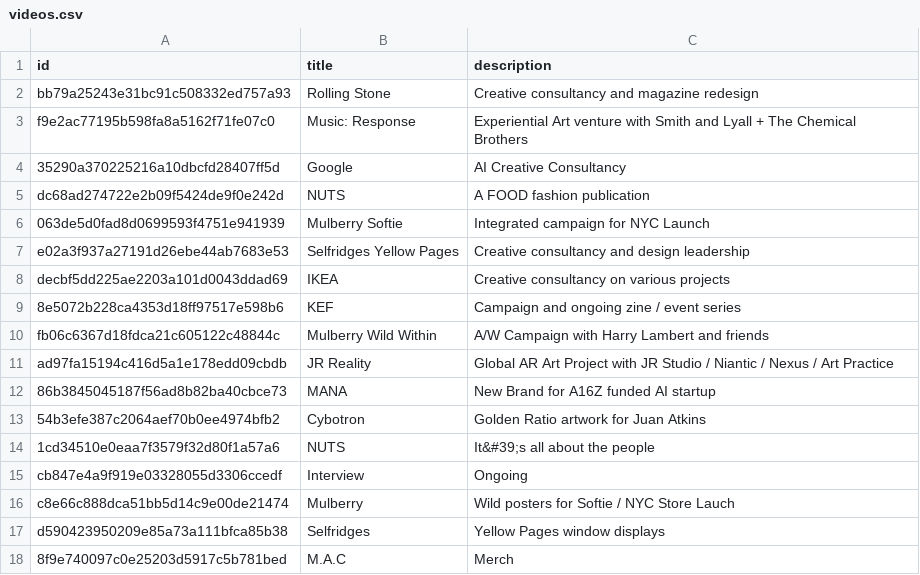
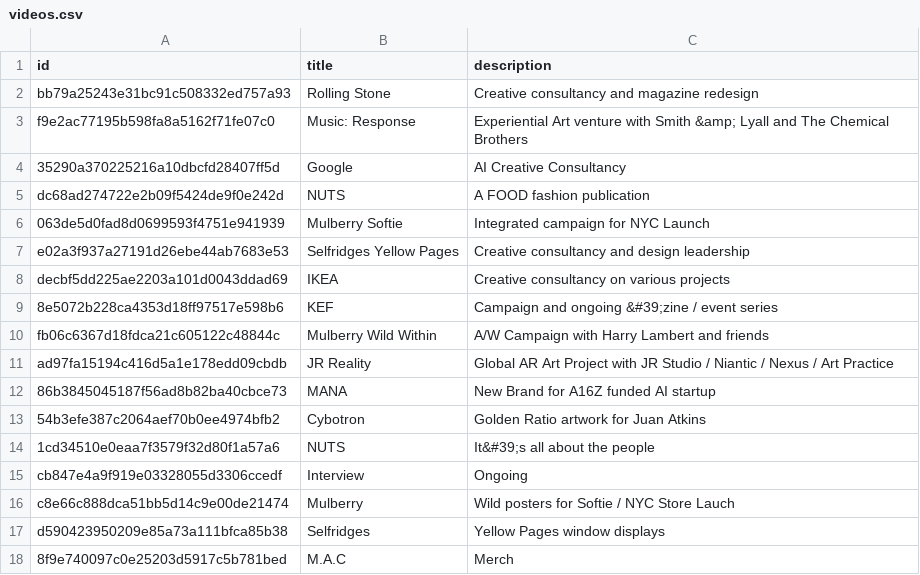
Before and after one commit to aaiiintt/food_new_site, a CSV file: data/videos.csv, drawn as a sheet.

Commit message:
Update videos.csv

```diff
--- a/data/videos.csv
+++ b/data/videos.csv
@@ -2,3 +2,3 @@
 "bb79a25243e31bc91c508332ed757a93","Rolling Stone","Creative consultancy and magazine redesign"
-"f9e2ac77195b598fa8a5162f71fe07c0","Music: Response","Experiential Art venture with Smith and Lyall + The Chemical Brothers"
+"f9e2ac77195b598fa8a5162f71fe07c0","Music: Response","Experiential Art venture with Smith &amp; Lyall and The Chemical Brothers"
 "35290a370225216a10dbcfd28407ff5d","Google","AI Creative Consultancy"
@@ -8,3 +8,3 @@
 "decbf5dd225ae2203a101d0043ddad69","IKEA","Creative consultancy on various projects"
-"8e5072b228ca4353d18ff97517e598b6","KEF","Campaign and ongoing zine / event series"
+"8e5072b228ca4353d18ff97517e598b6","KEF","Campaign and ongoing &#39;zine / event series"
 "fb06c6367d18fdca21c605122c48844c","Mulberry Wild Within","A/W Campaign with Harry Lambert and friends"
```
